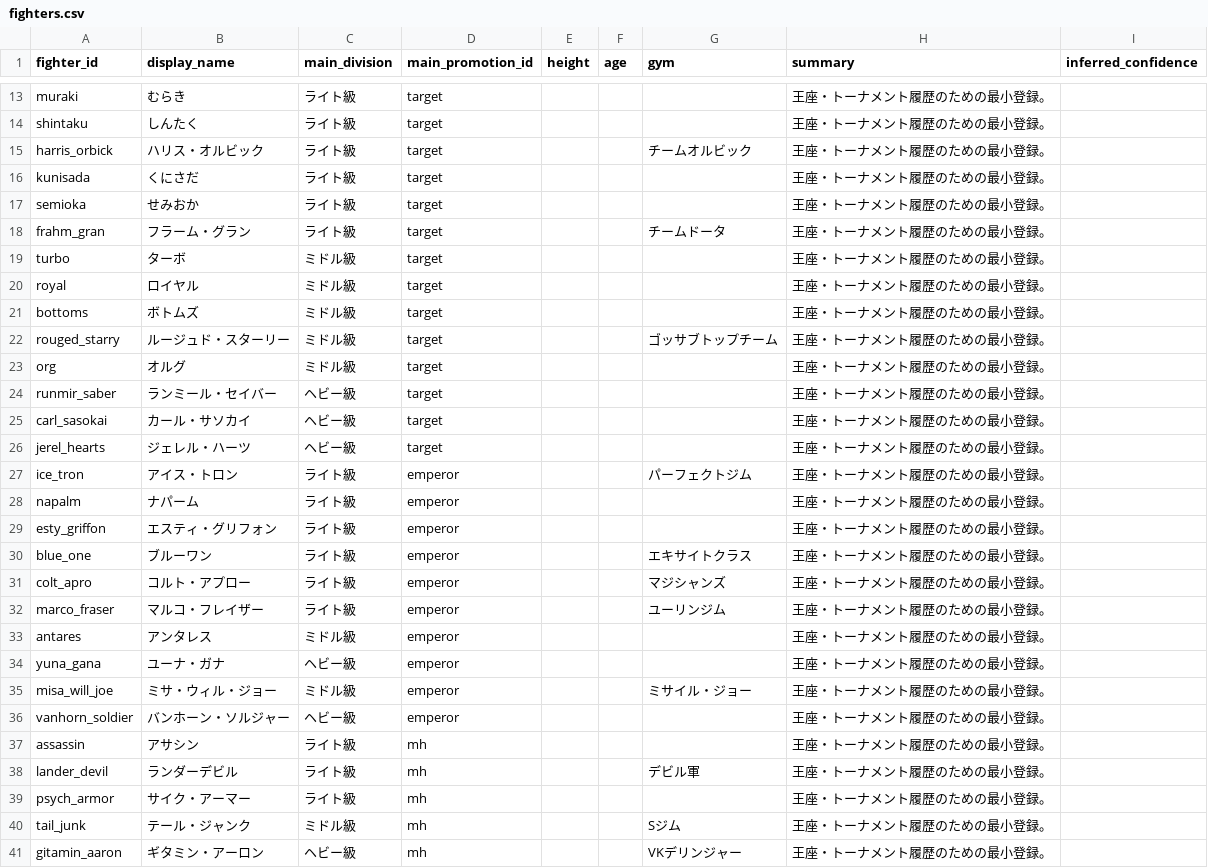
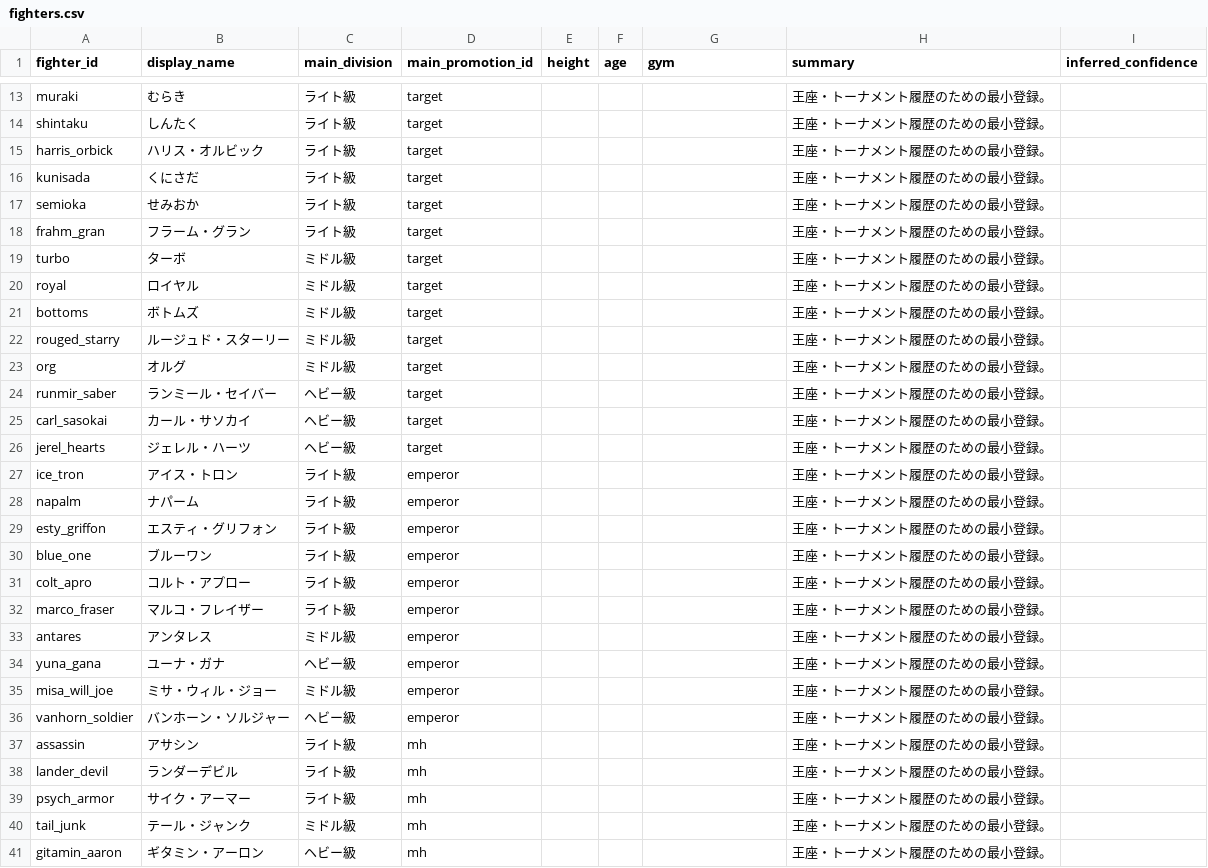
Before and after one commit to takano32/arakaku, a CSV file: data-src/fighters.csv, drawn as a sheet; only a part is shown, gaps mark what is left out; the diff covers the shown part only.

```diff
--- a/data-src/fighters.csv
+++ b/data-src/fighters.csv
@@ -14,6 +14,6 @@ muraki,むらき,ライト級,target,,,,王座・トーナメント履歴のた
 shintaku,しんたく,ライト級,target,,,,王座・トーナメント履歴のための最小登録。,
-harris_orbick,ハリス・オルビック,ライト級,target,,,チームオルビック,王座・トーナメント履歴のための最小登録。,
+harris_orbick,ハリス・オルビック,ライト級,target,,,,王座・トーナメント履歴のための最小登録。,
 kunisada,くにさだ,ライト級,target,,,,王座・トーナメント履歴のための最小登録。,
 semioka,せみおか,ライト級,target,,,,王座・トーナメント履歴のための最小登録。,
-frahm_gran,フラーム・グラン,ライト級,target,,,チームドータ,王座・トーナメント履歴のための最小登録。,
+frahm_gran,フラーム・グラン,ライト級,target,,,,王座・トーナメント履歴のための最小登録。,
 turbo,ターボ,ミドル級,target,,,,王座・トーナメント履歴のための最小登録。,
@@ -21,3 +21,3 @@ royal,ロイヤル,ミドル級,target,,,,王座・トーナメント履歴の
 bottoms,ボトムズ,ミドル級,target,,,,王座・トーナメント履歴のための最小登録。,
-rouged_starry,ルージュド・スターリー,ミドル級,target,,,ゴッサブトップチーム,王座・トーナメント履歴のための最小登録。,
+rouged_starry,ルージュド・スターリー,ミドル級,target,,,,王座・トーナメント履歴のための最小登録。,
 org,オルグ,ミドル級,target,,,,王座・トーナメント履歴のための最小登録。,
@@ -26,16 +26,16 @@ carl_sasokai,カール・サソカイ,ヘビー級,target,,,,王座・トーナ
 jerel_hearts,ジェレル・ハーツ,ヘビー級,target,,,,王座・トーナメント履歴のための最小登録。,
-ice_tron,アイス・トロン,ライト級,emperor,,,パーフェクトジム,王座・トーナメント履歴のための最小登録。,
+ice_tron,アイス・トロン,ライト級,emperor,,,,王座・トーナメント履歴のための最小登録。,
 napalm,ナパーム,ライト級,emperor,,,,王座・トーナメント履歴のための最小登録。,
 esty_griffon,エスティ・グリフォン,ライト級,emperor,,,,王座・トーナメント履歴のための最小登録。,
-blue_one,ブルーワン,ライト級,emperor,,,エキサイトクラス,王座・トーナメント履歴のための最小登録。,
-colt_apro,コルト・アプロー,ライト級,emperor,,,マジシャンズ,王座・トーナメント履歴のための最小登録。,
-marco_fraser,マルコ・フレイザー,ライト級,emperor,,,ユーリンジム,王座・トーナメント履歴のための最小登録。,
+blue_one,ブルーワン,ライト級,emperor,,,,王座・トーナメント履歴のための最小登録。,
+colt_apro,コルト・アプロー,ライト級,emperor,,,,王座・トーナメント履歴のための最小登録。,
+marco_fraser,マルコ・フレイザー,ライト級,emperor,,,,王座・トーナメント履歴のための最小登録。,
 antares,アンタレス,ミドル級,emperor,,,,王座・トーナメント履歴のための最小登録。,
 yuna_gana,ユーナ・ガナ,ヘビー級,emperor,,,,王座・トーナメント履歴のための最小登録。,
-misa_will_joe,ミサ・ウィル・ジョー,ミドル級,emperor,,,ミサイル・ジョー,王座・トーナメント履歴のための最小登録。,
+misa_will_joe,ミサ・ウィル・ジョー,ミドル級,emperor,,,,王座・トーナメント履歴のための最小登録。,
 vanhorn_soldier,バンホーン・ソルジャー,ヘビー級,emperor,,,,王座・トーナメント履歴のための最小登録。,
 assassin,アサシン,ライト級,mh,,,,王座・トーナメント履歴のための最小登録。,
-lander_devil,ランダーデビル,ライト級,mh,,,デビル軍,王座・トーナメント履歴のための最小登録。,
+lander_devil,ランダーデビル,ライト級,mh,,,,王座・トーナメント履歴のための最小登録。,
 psych_armor,サイク・アーマー,ライト級,mh,,,,王座・トーナメント履歴のための最小登録。,
-tail_junk,テール・ジャンク,ミドル級,mh,,,Sジム,王座・トーナメント履歴のための最小登録。,
-gitamin_aaron,ギタミン・アーロン,ヘビー級,mh,,,VKデリンジャー,王座・トーナメント履歴のための最小登録。,
+tail_junk,テール・ジャンク,ミドル級,mh,,,,王座・トーナメント履歴のための最小登録。,
+gitamin_aaron,ギタミン・アーロン,ヘビー級,mh,,,,王座・トーナメント履歴のための最小登録。,
```
Also changed, not shown: 80 edited cells elsewhere in this file, data-src/title_reigns.csv.
